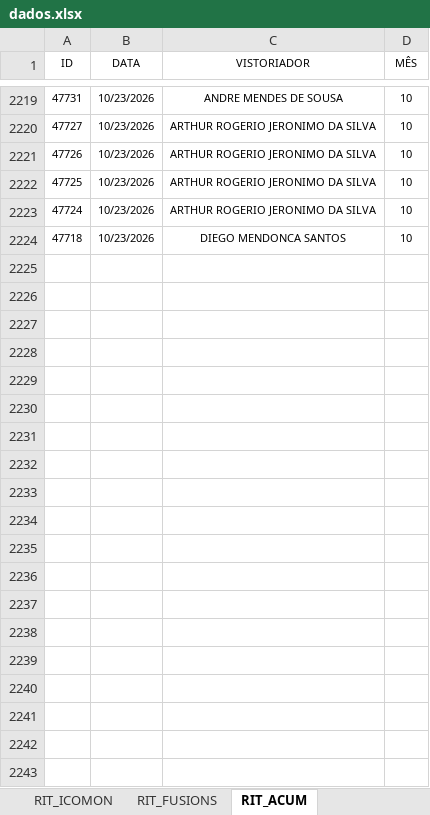
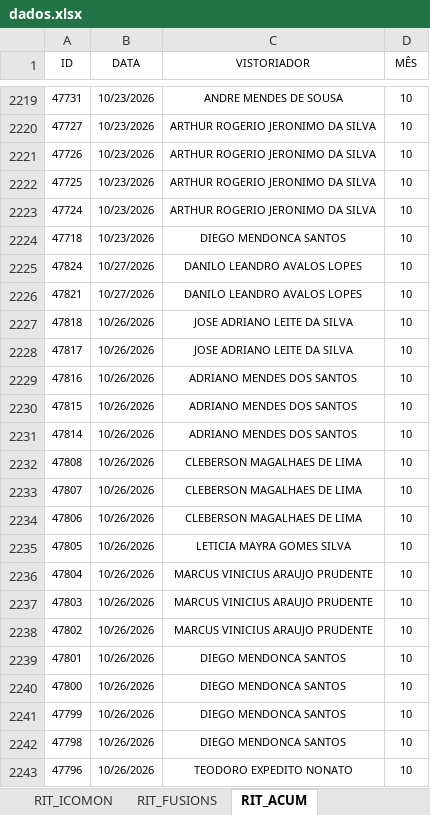
Before and after one commit to SestremPalopoli/produtividade-gestores, an Excel workbook: dados.xlsx, sheet RIT_ACUM, drawn as a sheet; only a part is shown, gaps mark what is left out; values as stored, in another font and other column widths than the file's, no borders; table styles not drawn; the diff covers the shown part only; the diff names each change by its address in the sheet, - before the commit and + after, or states it on an @@ line.

```diff
--- a/dados.xlsx (sheet RIT_ACUM)
+++ b/dados.xlsx (sheet RIT_ACUM)
+row 2225: 47824 | 10/27/2026 | DANILO LEANDRO AVALOS LOPES | 10
+row 2226: 47821 | 10/27/2026 | DANILO LEANDRO AVALOS LOPES | 10
+row 2227: 47818 | 10/26/2026 | JOSE ADRIANO LEITE DA SILVA | 10
+row 2228: 47817 | 10/26/2026 | JOSE ADRIANO LEITE DA SILVA | 10
+row 2229: 47816 | 10/26/2026 | ADRIANO MENDES DOS SANTOS | 10
+row 2230: 47815 | 10/26/2026 | ADRIANO MENDES DOS SANTOS | 10
+row 2231: 47814 | 10/26/2026 | ADRIANO MENDES DOS SANTOS | 10
+row 2232: 47808 | 10/26/2026 | CLEBERSON MAGALHAES DE LIMA | 10
+row 2233: 47807 | 10/26/2026 | CLEBERSON MAGALHAES DE LIMA | 10
+row 2234: 47806 | 10/26/2026 | CLEBERSON MAGALHAES DE LIMA | 10
+row 2235: 47805 | 10/26/2026 | LETICIA MAYRA GOMES SILVA | 10
+row 2236: 47804 | 10/26/2026 | MARCUS VINICIUS ARAUJO PRUDENTE | 10
+row 2237: 47803 | 10/26/2026 | MARCUS VINICIUS ARAUJO PRUDENTE | 10
+row 2238: 47802 | 10/26/2026 | MARCUS VINICIUS ARAUJO PRUDENTE | 10
+row 2239: 47801 | 10/26/2026 | DIEGO MENDONCA SANTOS | 10
+row 2240: 47800 | 10/26/2026 | DIEGO MENDONCA SANTOS | 10
+row 2241: 47799 | 10/26/2026 | DIEGO MENDONCA SANTOS | 10
+row 2242: 47798 | 10/26/2026 | DIEGO MENDONCA SANTOS | 10
+row 2243: 47796 | 10/26/2026 | TEODORO EXPEDITO NONATO | 10
```
Also changed, not shown: 10 added rows elsewhere in this sheet, sheet RIT_ICOMON, sheet DEG_REDE, sheet DEG_ACUM, sheet CLEAN-UP_ACUM, sheet CALENDÁRIO, sheet Modernização, hidden cells.
